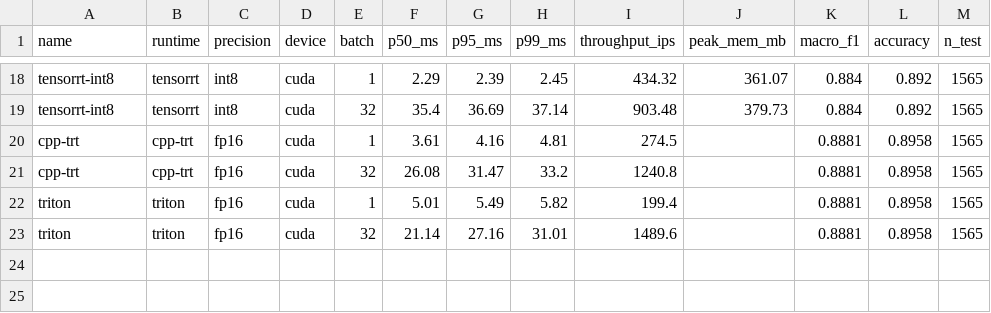
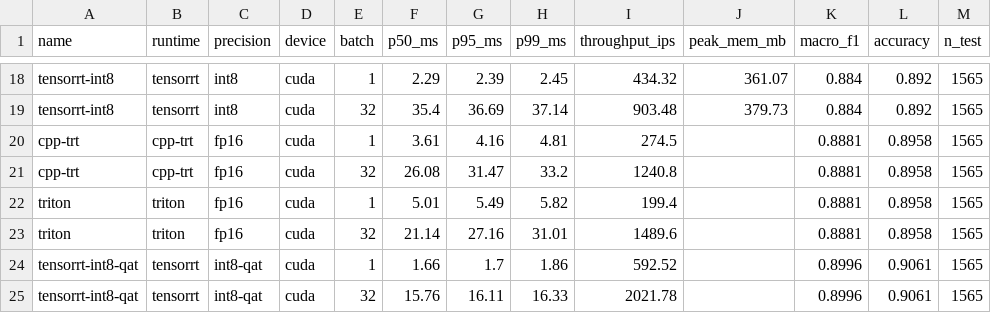
Before and after one commit to HrishiKabra/reefscan, a CSV file: edge/results.csv, drawn as a sheet; only a part is shown, gaps mark what is left out.

```diff
--- a/edge/results.csv
+++ b/edge/results.csv
@@ -23 +23,3 @@ triton,triton,fp16,cuda,1,5.01,5.49,5.82,199.4,,0.8881,0.8958,1565
 triton,triton,fp16,cuda,32,21.14,27.16,31.01,1489.6,,0.8881,0.8958,1565
+tensorrt-int8-qat,tensorrt,int8-qat,cuda,1,1.66,1.7,1.86,592.52,,0.8996,0.9061,1565
+tensorrt-int8-qat,tensorrt,int8-qat,cuda,32,15.76,16.11,16.33,2021.78,,0.8996,0.9061,1565
```
Also changed, not shown: 5 other files.
